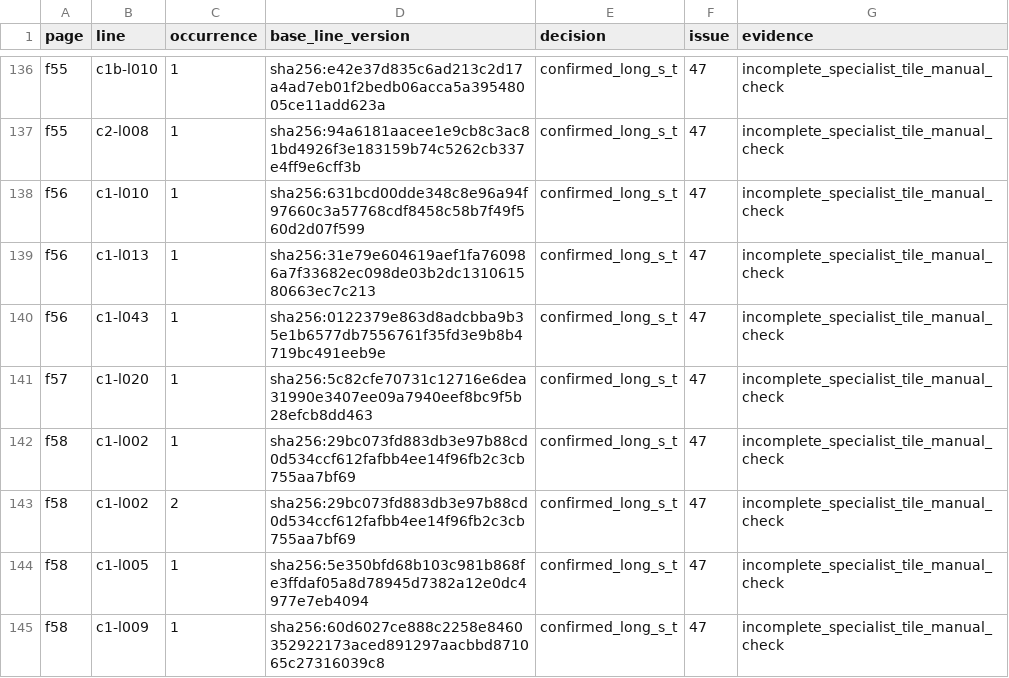
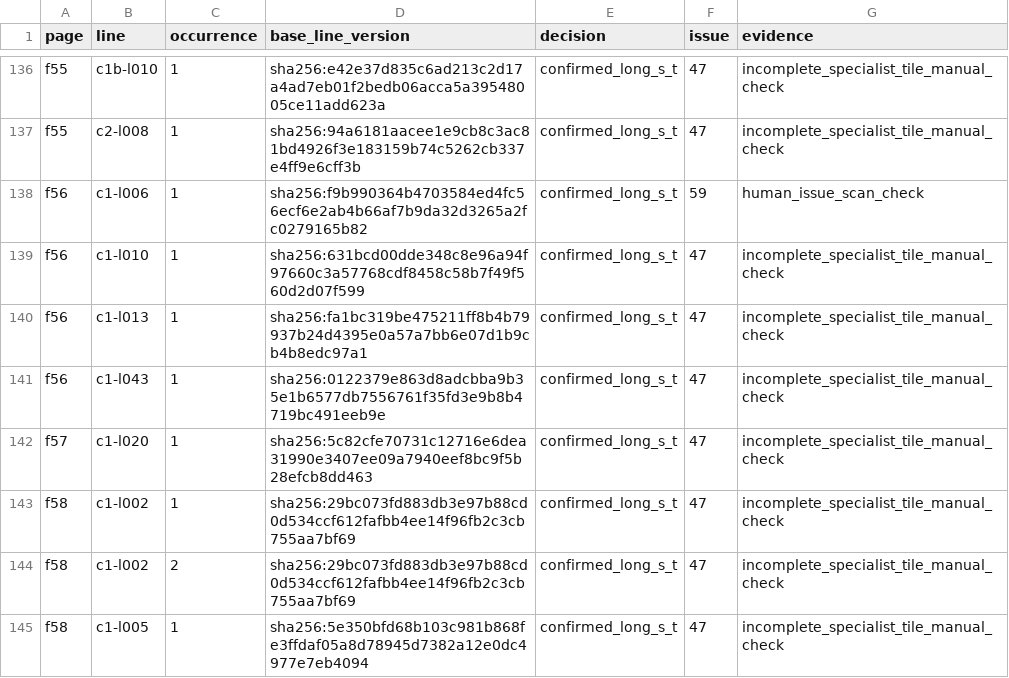
Before and after one commit to hiroshi-manabe/nippo-jisho, a TSV file: pilot/st-ligature-audit.tsv, drawn as a sheet; only a part is shown, gaps mark what is left out; the shorter side is filled out with more unchanged rows.

Commit message:
Apply f56 corrections from issue 59

```diff
--- a/pilot/st-ligature-audit.tsv
+++ b/pilot/st-ligature-audit.tsv
@@ -137,4 +137,5 @@ f55	c1b-l010	1	sha256:e42e37d835c6ad213c2d17a4ad7eb01f2bedb06acca5a39548005ce11a
 f55	c2-l008	1	sha256:94a6181aacee1e9cb8c3ac81bd4926f3e183159b74c5262cb337e4ff9e6cff3b	confirmed_long_s_t	47	incomplete_specialist_tile_manual_check
+f56	c1-l006	1	sha256:f9b990364b4703584ed4fc56ecf6e2ab4b66af7b9da32d3265a2fc0279165b82	confirmed_long_s_t	59	human_issue_scan_check
 f56	c1-l010	1	sha256:631bcd00dde348c8e96a94f97660c3a57768cdf8458c58b7f49f560d2d07f599	confirmed_long_s_t	47	incomplete_specialist_tile_manual_check
-f56	c1-l013	1	sha256:31e79e604619aef1fa760986a7f33682ec098de03b2dc131061580663ec7c213	confirmed_long_s_t	47	incomplete_specialist_tile_manual_check
+f56	c1-l013	1	sha256:fa1bc319be475211ff8b4b79937b24d4395e0a57a7bb6e07d1b9cb4b8edc97a1	confirmed_long_s_t	47	incomplete_specialist_tile_manual_check
 f56	c1-l043	1	sha256:0122379e863d8adcbba9b35e1b6577db7556761f35fd3e9b8b4719bc491eeb9e	confirmed_long_s_t	47	incomplete_specialist_tile_manual_check
```
Also changed, not shown: pilot/adjacent-vowel-tilde-audit.tsv, 7 other files.
